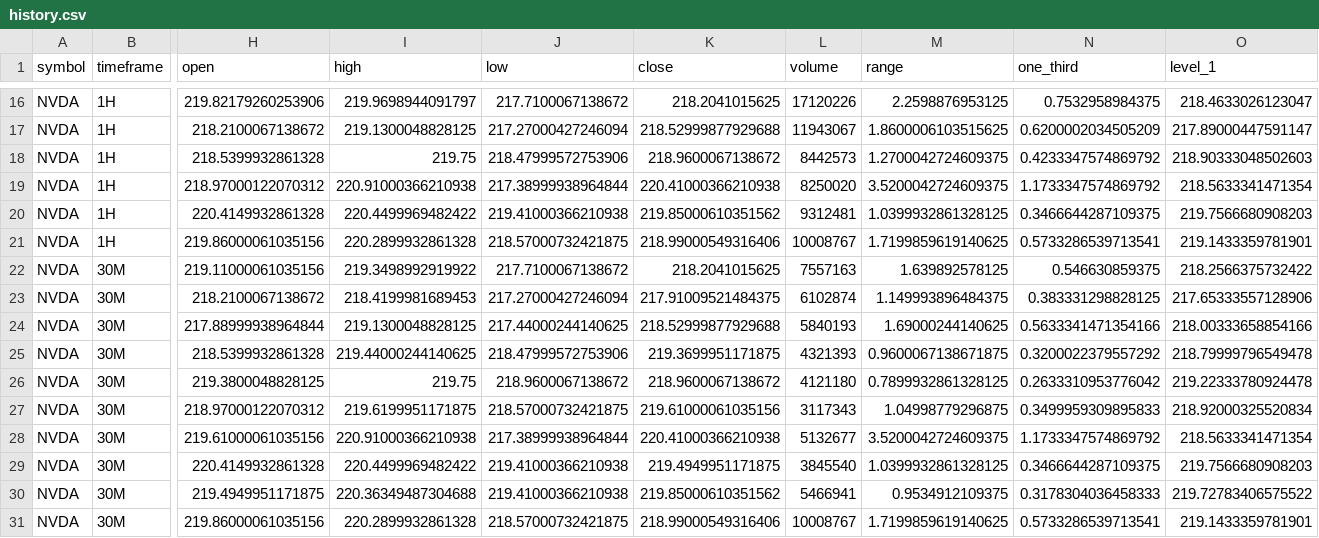
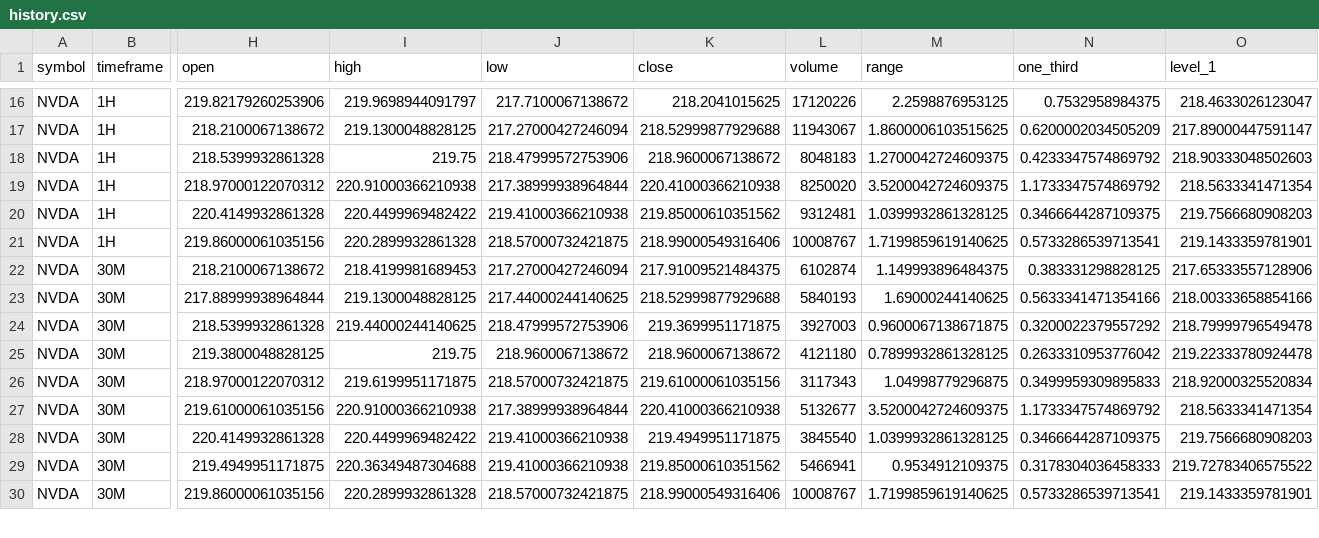
Before and after one commit to Einsteinmonkey/NvidiaRuleofThirds, a CSV file: results/history.csv, drawn as a sheet; only a part is shown, gaps mark what is left out; removed rows and columns are numbered as before the commit, all else as after; rows hold the shown columns only; the diff covers the shown part only; the diff names each change by its address in the sheet, - before the commit and + after, or states it on an @@ line.

```diff
--- a/results/history.csv
+++ b/results/history.csv
-L18 (volume): 8442573
+L18 (volume): 8048183
-row 22: NVDA | 30M | 219.11000061035156 | 219.3498992919922 | 217.7100067138672 | 218.2041015625 | 7557163 | 1.639892578125 | 0.546630859375 | 218.2566375732422
-L24 (volume): 4321393
+L24 (volume): 3927003
```
Also changed, not shown: 3 added rows, 2 removed rows and 9 edited cells elsewhere in this file, 4 other files.
